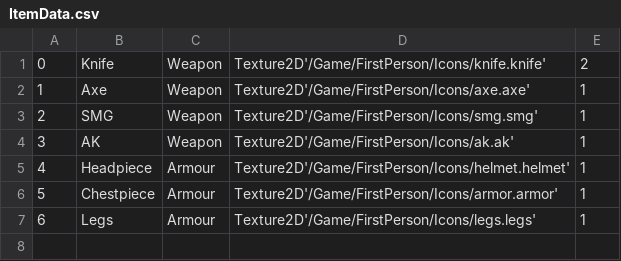
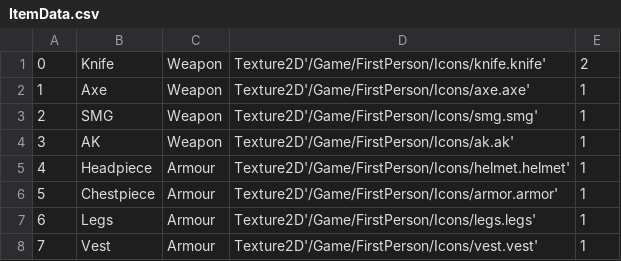
Before and after one commit to belven/SurvivalTest, a CSV file: Source/Tables/ItemData.csv, drawn as a sheet; the diff names each change by its address in the sheet, - before the commit and + after, or states it on an @@ line.

Commit message:
Added new item types to the game

```diff
--- a/Source/Tables/ItemData.csv
+++ b/Source/Tables/ItemData.csv
+row 8: 7 | Vest | Armour | Texture2D'/Game/FirstPerson/Icons/vest.vest' | 1
```
Also changed, not shown: 5 other files.
